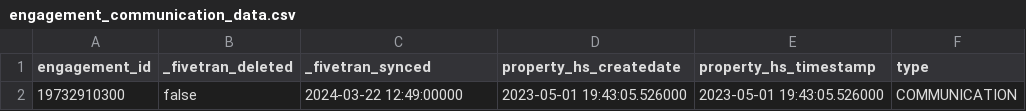
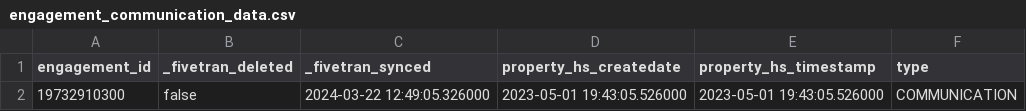
Before and after one commit to fivetran/dbt_hubspot, a CSV file: integration_tests/seeds/engagement_communication_data.csv, drawn as a sheet.

Commit message:
update seed

```diff
--- a/integration_tests/seeds/engagement_communication_data.csv
+++ b/integration_tests/seeds/engagement_communication_data.csv
@@ -1,2 +1,2 @@
 engagement_id,_fivetran_deleted,_fivetran_synced,property_hs_createdate,property_hs_timestamp,type
-19732910300,false,2024-03-22 12:49:00000,2023-05-01 19:43:05.526000,2023-05-01 19:43:05.526000,COMMUNICATION
+19732910300,false,2024-03-22 12:49:05.326000,2023-05-01 19:43:05.526000,2023-05-01 19:43:05.526000,COMMUNICATION
```
